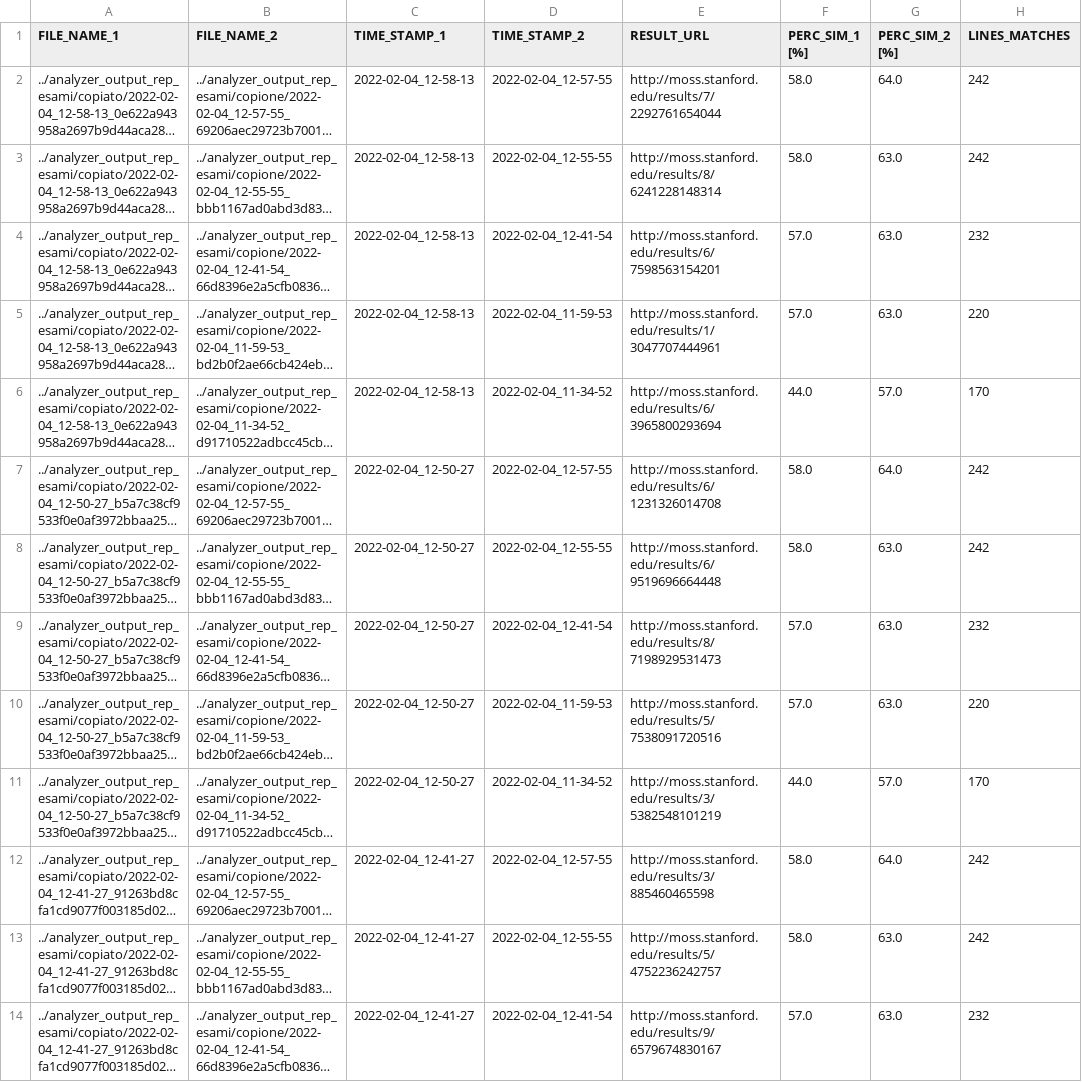
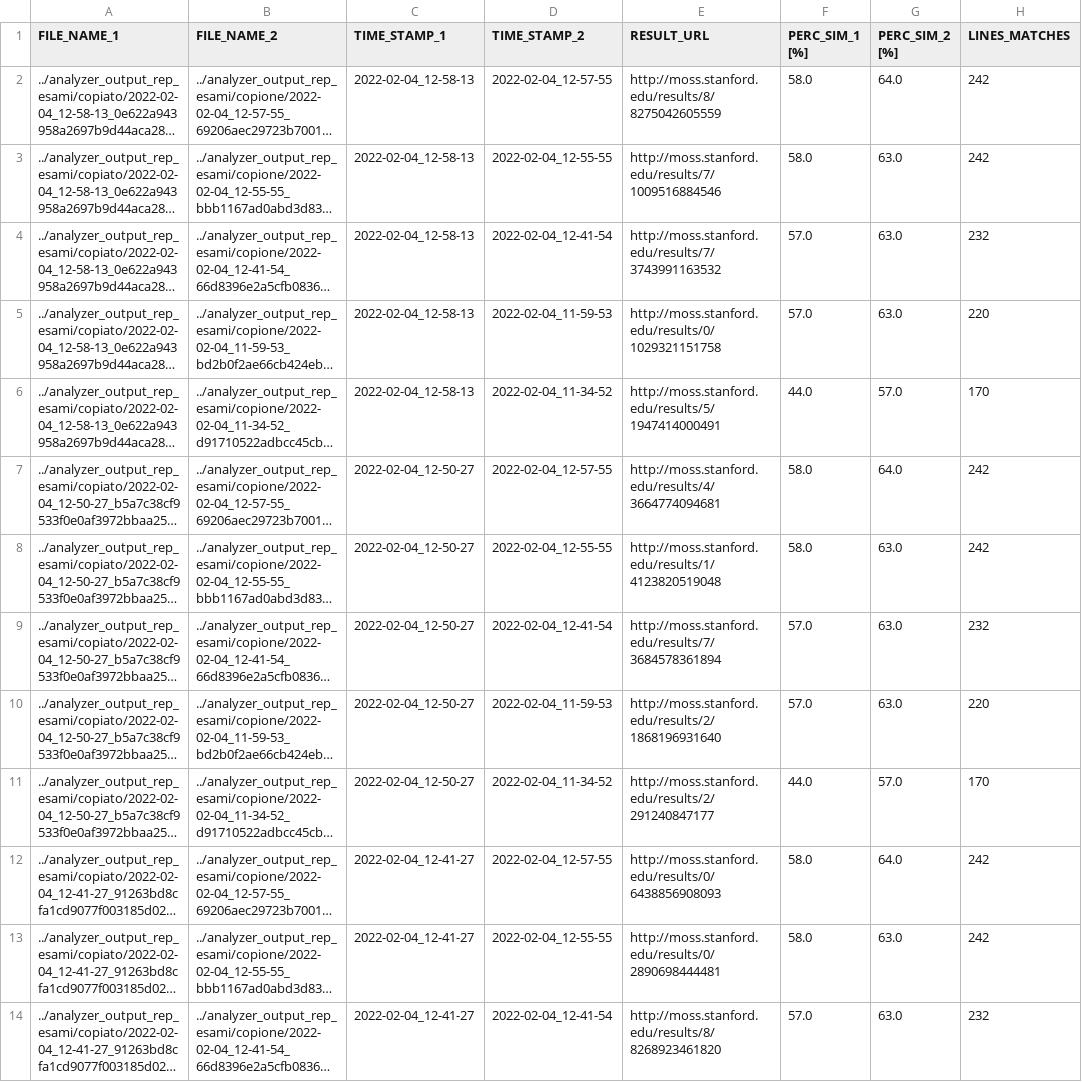
Before and after one commit to Marco-hub-117/git-versions-stats, a CSV file: script_moss_compare/copiato_copione.csv, drawn as a sheet; only a part is shown; long unchanged cells end in …; the diff covers the shown part only; the diff names each change by its address in the sheet, - before the commit and + after, or states it on an @@ line.

```diff
--- a/script_moss_compare/copiato_copione.csv
+++ b/script_moss_compare/copiato_copione.csv
-E2 (RESULT_URL): http://moss.stanford.edu/results/7/2292761654044
+E2 (RESULT_URL): http://moss.stanford.edu/results/8/8275042605559
-E3 (RESULT_URL): http://moss.stanford.edu/results/8/6241228148314
+E3 (RESULT_URL): http://moss.stanford.edu/results/7/1009516884546
-E4 (RESULT_URL): http://moss.stanford.edu/results/6/7598563154201
+E4 (RESULT_URL): http://moss.stanford.edu/results/7/3743991163532
-E5 (RESULT_URL): http://moss.stanford.edu/results/1/3047707444961
+E5 (RESULT_URL): http://moss.stanford.edu/results/0/1029321151758
-E6 (RESULT_URL): http://moss.stanford.edu/results/6/3965800293694
+E6 (RESULT_URL): http://moss.stanford.edu/results/5/1947414000491
-E7 (RESULT_URL): http://moss.stanford.edu/results/6/1231326014708
+E7 (RESULT_URL): http://moss.stanford.edu/results/4/3664774094681
-E8 (RESULT_URL): http://moss.stanford.edu/results/6/9519696664448
+E8 (RESULT_URL): http://moss.stanford.edu/results/1/4123820519048
-E9 (RESULT_URL): http://moss.stanford.edu/results/8/7198929531473
+E9 (RESULT_URL): http://moss.stanford.edu/results/7/3684578361894
-E10 (RESULT_URL): http://moss.stanford.edu/results/5/7538091720516
+E10 (RESULT_URL): http://moss.stanford.edu/results/2/1868196931640
-E11 (RESULT_URL): http://moss.stanford.edu/results/3/5382548101219
+E11 (RESULT_URL): http://moss.stanford.edu/results/2/291240847177
-E12 (RESULT_URL): http://moss.stanford.edu/results/3/885460465598
+E12 (RESULT_URL): http://moss.stanford.edu/results/0/6438856908093
-E13 (RESULT_URL): http://moss.stanford.edu/results/5/4752236242757
+E13 (RESULT_URL): http://moss.stanford.edu/results/0/2890698444481
-E14 (RESULT_URL): http://moss.stanford.edu/results/9/6579674830167
+E14 (RESULT_URL): http://moss.stanford.edu/results/8/8268923461820
```
Also changed, not shown: 12 edited cells elsewhere in this file, 5 other files.
